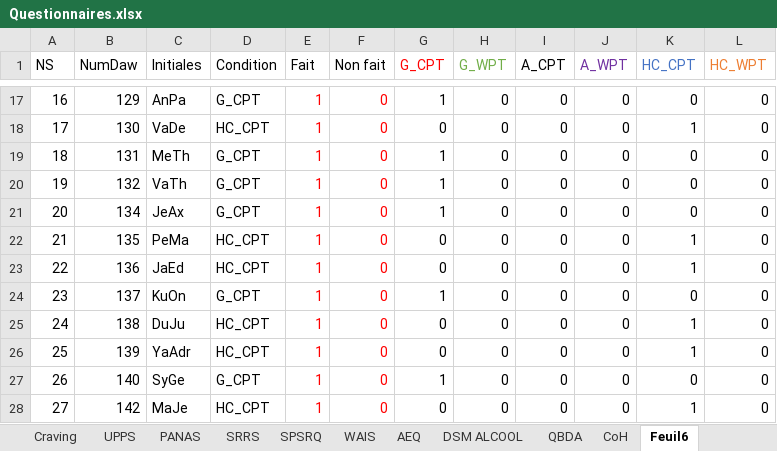
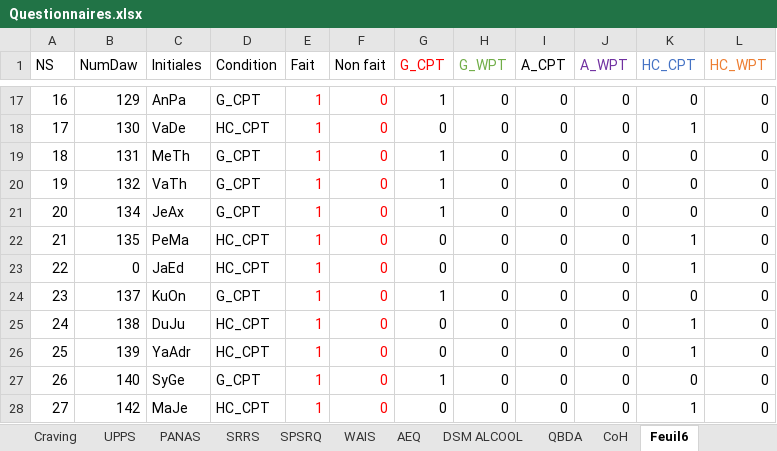
Before and after one commit to FWyckmans/MBMF_Study2, an Excel workbook: Raw_Data/Questionnaires.xlsx, sheet Feuil6, drawn as a sheet; only a part is shown, gaps mark what is left out; values as stored, in another font and other column widths than the file's, no borders; the diff names each change by its address in the sheet, - before the commit and + after, or states it on an @@ line.

```diff
--- a/Raw_Data/Questionnaires.xlsx (sheet Feuil6)
+++ b/Raw_Data/Questionnaires.xlsx (sheet Feuil6)
-B23 (NumDaw): 136
+B23 (NumDaw): 0
```
Also changed, not shown: sheet Total, sheet DSM ALCOOL, 7 other files.
